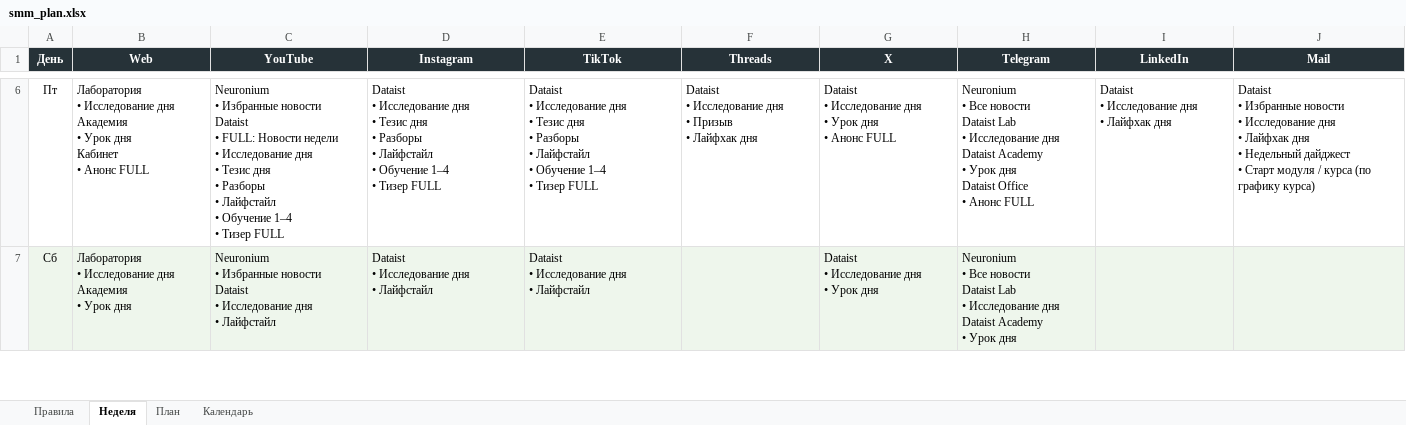
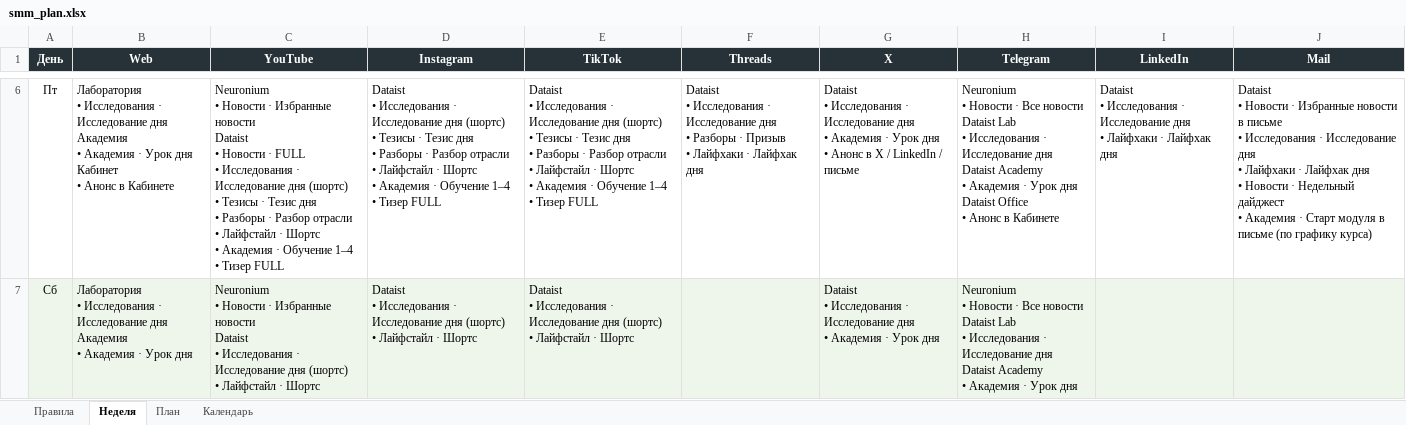
Before and after one commit to andre-kuzminykh/llm, an Excel workbook: content-plan/out/smm_plan.xlsx, sheet Неделя, drawn as a sheet; only a part is shown, gaps mark what is left out; values as stored, in another font and other column widths than the file's, no borders; ↵ is a line break in a cell; the diff covers the shown part only; the diff names each change by its address in the sheet, - before the commit and + after, or states it on an @@ line.

```diff
--- a/content-plan/out/smm_plan.xlsx (sheet Неделя)
+++ b/content-plan/out/smm_plan.xlsx (sheet Неделя)
-B6 (Web): Лаборатория ↵ • Исследование дня ↵ Академия ↵ • Урок дня ↵ Кабинет ↵ • Анонс FULL
+B6 (Web): Лаборатория ↵ • Исследования · Исследование дня ↵ Академия ↵ • Академия · Урок дня ↵ Кабинет ↵ • Анонс в Кабинете
-C6 (YouTube): Neuronium ↵ • Избранные новости ↵ Dataist ↵ • FULL: Новости недели ↵ • Исследование дня ↵ • Тезис дня ↵ • Разборы ↵ • Лайфстайл ↵ • Обучение 1–4…
+C6 (YouTube): Neuronium ↵ • Новости · Избранные новости ↵ Dataist ↵ • Новости · FULL ↵ • Исследования · Исследование дня (шортс) ↵ • Тезисы · Тезис дня ↵ • Разборы · Разбор отрасли ↵ • Лайфстайл · Шортс ↵ • Академия · Обучение 1–4…
-D6 (Instagram): Dataist ↵ • Исследование дня ↵ • Тезис дня ↵ • Разборы ↵ • Лайфстайл ↵ • Обучение 1–4…
+D6 (Instagram): Dataist ↵ • Исследования · Исследование дня (шортс) ↵ • Тезисы · Тезис дня ↵ • Разборы · Разбор отрасли ↵ • Лайфстайл · Шортс ↵ • Академия · Обучение 1–4…
-E6 (TikTok): Dataist ↵ • Исследование дня ↵ • Тезис дня ↵ • Разборы ↵ • Лайфстайл ↵ • Обучение 1–4…
+E6 (TikTok): Dataist ↵ • Исследования · Исследование дня (шортс) ↵ • Тезисы · Тезис дня ↵ • Разборы · Разбор отрасли ↵ • Лайфстайл · Шортс ↵ • Академия · Обучение 1–4…
-F6 (Threads): Dataist ↵ • Исследование дня ↵ • Призыв ↵ • Лайфхак дня
+F6 (Threads): Dataist ↵ • Исследования · Исследование дня ↵ • Разборы · Призыв ↵ • Лайфхаки · Лайфхак дня
-G6 (X): Dataist ↵ • Исследование дня ↵ • Урок дня ↵ • Анонс FULL
+G6 (X): Dataist ↵ • Исследования · Исследование дня ↵ • Академия · Урок дня ↵ • Анонс в X / LinkedIn / письме
-H6 (Telegram): Neuronium ↵ • Все новости ↵ Dataist Lab ↵ • Исследование дня ↵ Dataist Academy ↵ • Урок дня ↵ Dataist Office ↵ • Анонс FULL
+H6 (Telegram): Neuronium ↵ • Новости · Все новости ↵ Dataist Lab ↵ • Исследования · Исследование дня ↵ Dataist Academy ↵ • Академия · Урок дня ↵ Dataist Office ↵ • Анонс в Кабинете
-I6 (LinkedIn): Dataist ↵ • Исследование дня ↵ • Лайфхак дня
+I6 (LinkedIn): Dataist ↵ • Исследования · Исследование дня ↵ • Лайфхаки · Лайфхак дня
-J6 (Mail): Dataist ↵ • Избранные новости ↵ • Исследование дня ↵ • Лайфхак дня ↵ • Недельный дайджест ↵ • Старт модуля / курса (по графику…
+J6 (Mail): Dataist ↵ • Новости · Избранные новости в письме ↵ • Исследования · Исследование дня ↵ • Лайфхаки · Лайфхак дня ↵ • Новости · Недельный дайджест ↵ • Академия · Старт модуля в письме (по графику…
-B7 (Web): Лаборатория ↵ • Исследование дня ↵ Академия ↵ • Урок дня
+B7 (Web): Лаборатория ↵ • Исследования · Исследование дня ↵ Академия ↵ • Академия · Урок дня
-C7 (YouTube): Neuronium ↵ • Избранные новости ↵ Dataist ↵ • Исследование дня ↵ • Лайфстайл
+C7 (YouTube): Neuronium ↵ • Новости · Избранные новости ↵ Dataist ↵ • Исследования · Исследование дня (шортс) ↵ • Лайфстайл · Шортс
-D7 (Instagram): Dataist ↵ • Исследование дня ↵ • Лайфстайл
+D7 (Instagram): Dataist ↵ • Исследования · Исследование дня (шортс) ↵ • Лайфстайл · Шортс
-E7 (TikTok): Dataist ↵ • Исследование дня ↵ • Лайфстайл
+E7 (TikTok): Dataist ↵ • Исследования · Исследование дня (шортс) ↵ • Лайфстайл · Шортс
-G7 (X): Dataist ↵ • Исследование дня ↵ • Урок дня
+G7 (X): Dataist ↵ • Исследования · Исследование дня ↵ • Академия · Урок дня
-H7 (Telegram): Neuronium ↵ • Все новости ↵ Dataist Lab ↵ • Исследование дня ↵ Dataist Academy ↵ • Урок дня
+H7 (Telegram): Neuronium ↵ • Новости · Все новости ↵ Dataist Lab ↵ • Исследования · Исследование дня ↵ Dataist Academy ↵ • Академия · Урок дня
```
Also changed, not shown: 45 edited cells elsewhere in this sheet, sheet План, sheet Правила, 29 other files.
